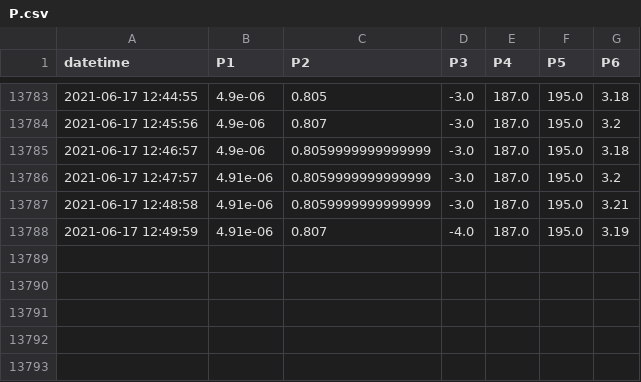
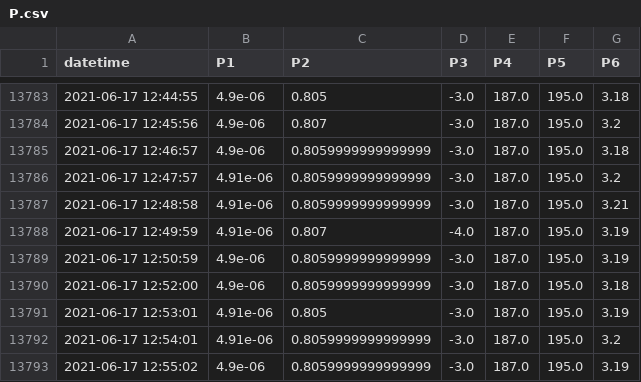
Before and after one commit to SciGEsN/SRC073, a CSV file: data/P.csv, drawn as a sheet; only a part is shown, gaps mark what is left out.

```diff
--- a/data/P.csv
+++ b/data/P.csv
@@ -13788 +13788,6 @@ datetime,P1,P2,P3,P4,P5,P6
 2021-06-17 12:49:59,4.91e-06,0.807,-4.0,187.0,195.0,3.19
+2021-06-17 12:50:59,4.9e-06,0.8059999999999999,-3.0,187.0,195.0,3.19
+2021-06-17 12:52:00,4.9e-06,0.8059999999999999,-3.0,187.0,195.0,3.18
+2021-06-17 12:53:01,4.91e-06,0.805,-3.0,187.0,195.0,3.19
+2021-06-17 12:54:01,4.91e-06,0.8059999999999999,-3.0,187.0,195.0,3.2
+2021-06-17 12:55:02,4.9e-06,0.8059999999999999,-3.0,187.0,195.0,3.19
```
Also changed, not shown: data/T1.csv, data/T2.csv, 8 other files.
